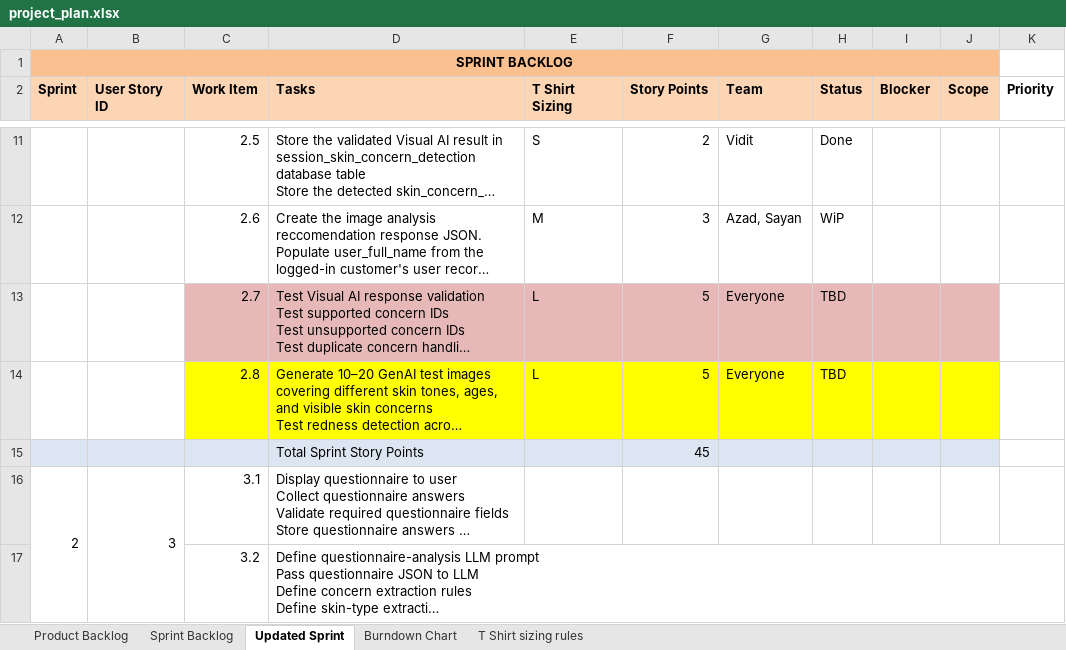
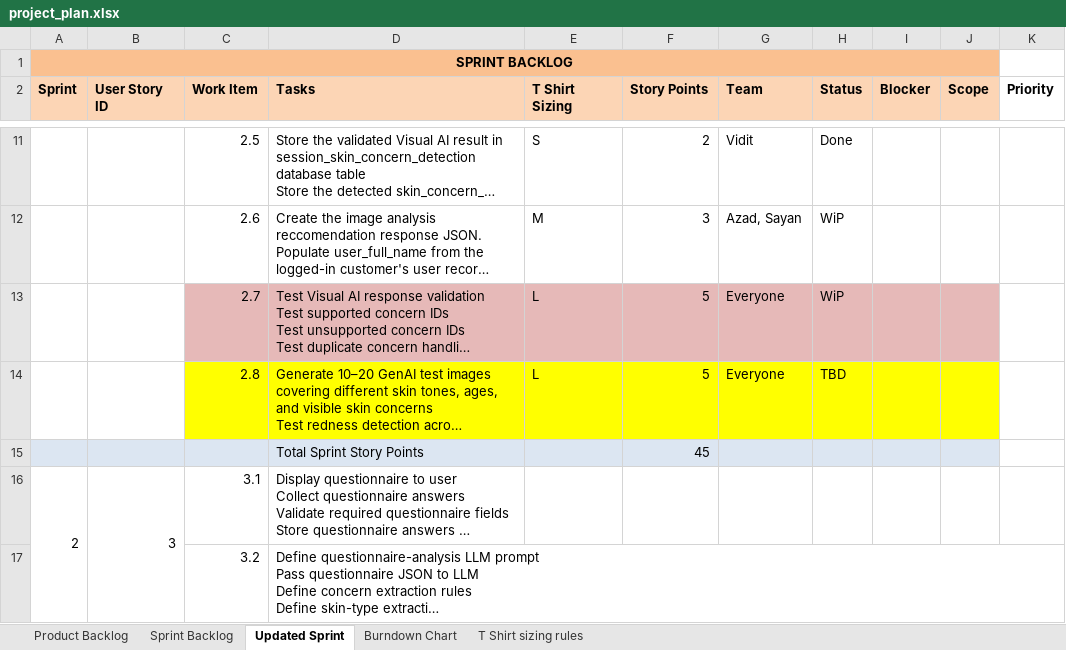
Before and after one commit to anodiamadmin/celrevive, an Excel workbook: project_plan.xlsx, sheet Updated Sprint, drawn as a sheet; only a part is shown, gaps mark what is left out; long unchanged cells end in …; values as stored, in another font and other column widths than the file's, no borders; the diff names each change by its address in the sheet, - before the commit and + after, or states it on an @@ line.

```diff
--- a/project_plan.xlsx (sheet Updated Sprint)
+++ b/project_plan.xlsx (sheet Updated Sprint)
-H13 (Status): TBD
+H13 (Status): WiP
```
Also changed, not shown: 16 other files.
